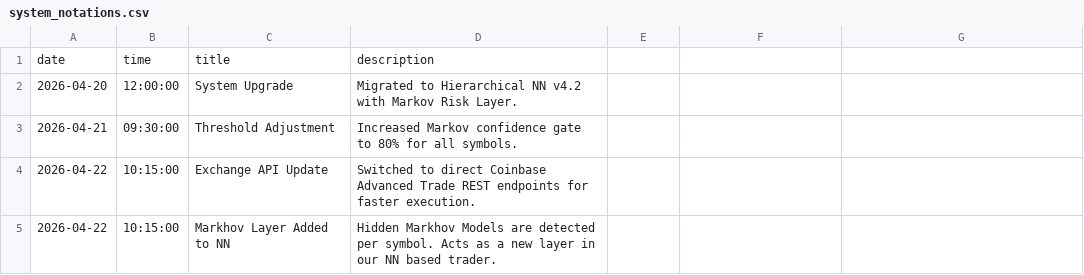
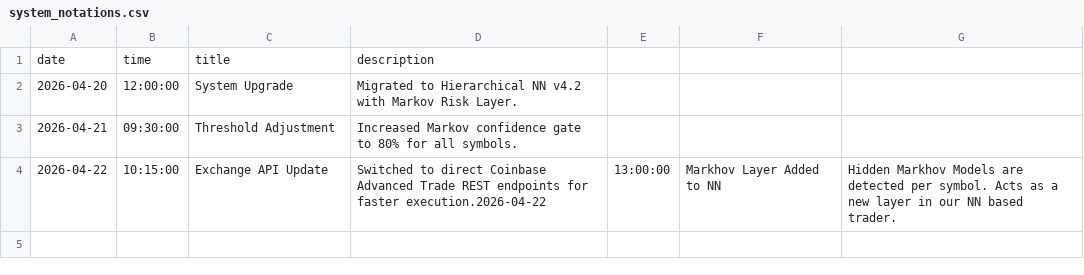
Before and after one commit to stefanbund/stadium-public-data, a CSV file: coinbase/system_notations.csv, drawn as a sheet.

Commit message:
[coinbase] Unified Reporting Sync: 2026-04-22 13:31:08

```diff
--- a/coinbase/system_notations.csv
+++ b/coinbase/system_notations.csv
@@ -3,3 +3,2 @@ date,time,title,description
 2026-04-21,09:30:00,Threshold Adjustment,Increased Markov confidence gate to 80% for all symbols.
-2026-04-22,10:15:00,Exchange API Update,Switched to direct Coinbase Advanced Trade REST endpoints for faster execution.
-2026-04-22,10:15:00,Markhov Layer Added to NN,Hidden Markhov Models are detected per symbol. Acts as a new layer in our NN based trader.
+2026-04-22,10:15:00,Exchange API Update,Switched to direct Coinbase Advanced Trade REST endpoints for faster execution.2026-04-22,13:00:00,Markhov Layer Added to NN,Hidden Markhov Models are detected per symbol. Acts as a new layer in our NN based trader.
```
Also changed, not shown: 2 other files.
